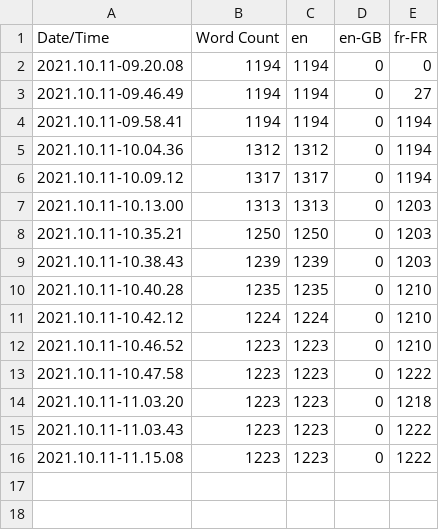
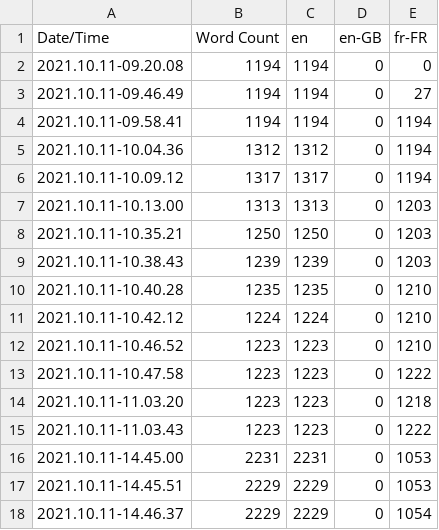
Before and after one commit to SimeonMalaret/Elif, a CSV file: Content/Localization/Game/Game.csv, drawn as a sheet; removed rows and columns are numbered as before the commit, all else as after; the diff names each change by its address in the sheet, - before the commit and + after, or states it on an @@ line.

```diff
--- a/Content/Localization/Game/Game.csv
+++ b/Content/Localization/Game/Game.csv
-row 16: 2021.10.11-11.15.08 | 1223 | 1223 | 0 | 1222
+row 16: 2021.10.11-14.45.00 | 2231 | 2231 | 0 | 1053
+row 17: 2021.10.11-14.45.51 | 2229 | 2229 | 0 | 1053
+row 18: 2021.10.11-14.46.37 | 2229 | 2229 | 0 | 1054
```
Also changed, not shown: 10 other files.
